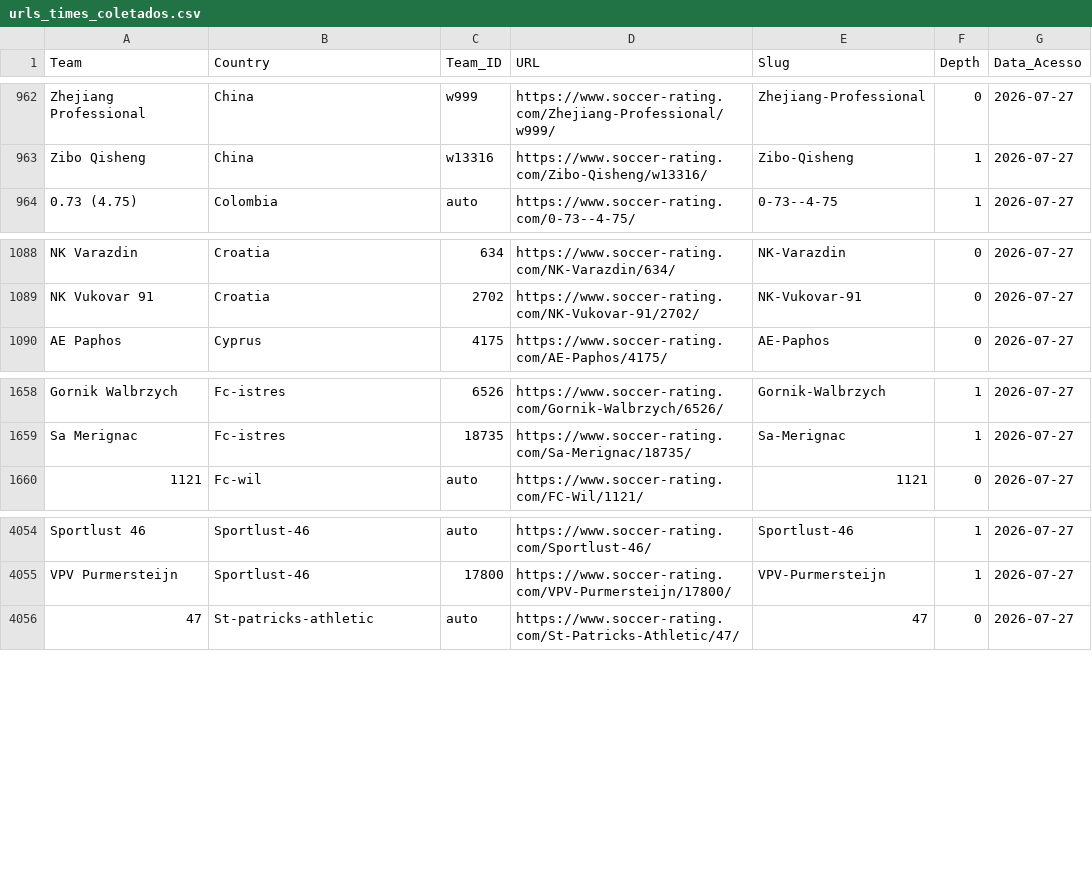
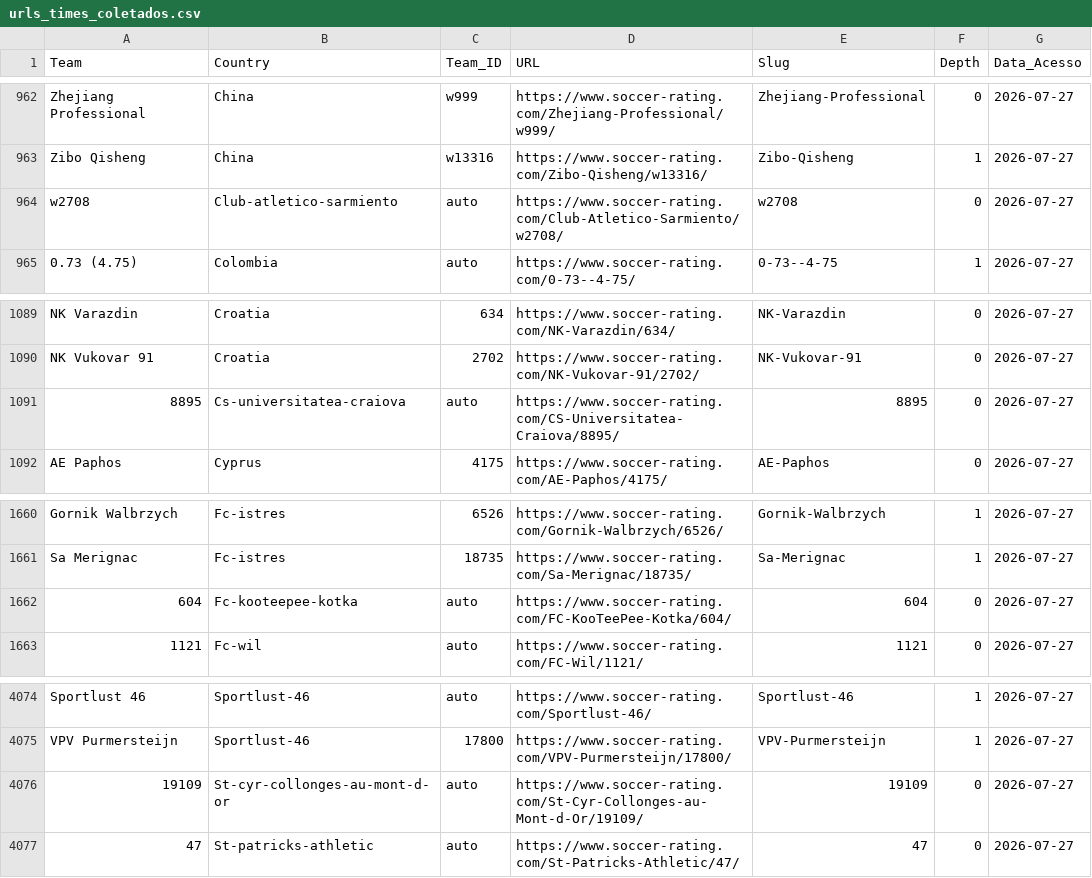
Before and after one commit to gatodegravata/elo_ratings_teams, a CSV file: urls_times_coletados.csv, drawn as a sheet; only a part is shown, gaps mark what is left out; the diff covers the shown part only.

```diff
--- a/urls_times_coletados.csv
+++ b/urls_times_coletados.csv
@@ -963,2 +963,3 @@ Zhejiang Professional,China,w999,https://www.soccer-rating.com/Zhejiang-Professi
 Zibo Qisheng,China,w13316,https://www.soccer-rating.com/Zibo-Qisheng/w13316/,Zibo-Qisheng,1,2026-07-27
+w2708,Club-atletico-sarmiento,auto,https://www.soccer-rating.com/Club-Atletico-Sarmiento/w2708/,w2708,0,2026-07-27
 0.73 (4.75),Colombia,auto,https://www.soccer-rating.com/0-73--4-75/,0-73--4-75,1,2026-07-27
@@ -1089,2 +1090,3 @@ NK Varazdin,Croatia,634,https://www.soccer-rating.com/NK-Varazdin/634/,NK-Varazd
 NK Vukovar 91,Croatia,2702,https://www.soccer-rating.com/NK-Vukovar-91/2702/,NK-Vukovar-91,0,2026-07-27
+8895,Cs-universitatea-craiova,auto,https://www.soccer-rating.com/CS-Universitatea-Craiova/8895/,8895,0,2026-07-27
 AE Paphos,Cyprus,4175,https://www.soccer-rating.com/AE-Paphos/4175/,AE-Paphos,0,2026-07-27
@@ -1659,2 +1661,3 @@ Gornik Walbrzych,Fc-istres,6526,https://www.soccer-rating.com/Gornik-Walbrzych/6
 Sa Merignac,Fc-istres,18735,https://www.soccer-rating.com/Sa-Merignac/18735/,Sa-Merignac,1,2026-07-27
+604,Fc-kooteepee-kotka,auto,https://www.soccer-rating.com/FC-KooTeePee-Kotka/604/,604,0,2026-07-27
 1121,Fc-wil,auto,https://www.soccer-rating.com/FC-Wil/1121/,1121,0,2026-07-27
@@ -4055,2 +4075,3 @@ Sportlust 46,Sportlust-46,auto,https://www.soccer-rating.com/Sportlust-46/,Sport
 VPV Purmersteijn,Sportlust-46,17800,https://www.soccer-rating.com/VPV-Purmersteijn/17800/,VPV-Purmersteijn,1,2026-07-27
+19109,St-cyr-collonges-au-mont-d-or,auto,https://www.soccer-rating.com/St-Cyr-Collonges-au-Mont-d-Or/19109/,19109,0,2026-07-27
 47,St-patricks-athletic,auto,https://www.soccer-rating.com/St-Patricks-Athletic/47/,47,0,2026-07-27
```
Also changed, not shown: 17 added rows elsewhere in this file, 1 other file.
